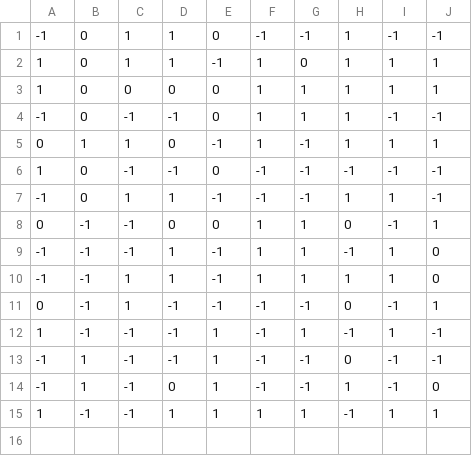
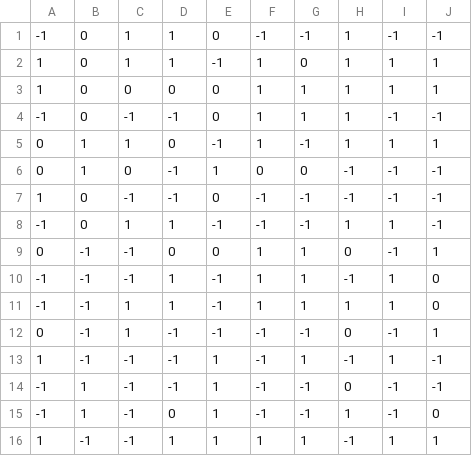
Before and after one commit to Possibly-Insane/OptionsResearch, a CSV file: data/beige_sure.csv, drawn as a sheet.

```diff
--- a/data/beige_sure.csv
+++ b/data/beige_sure.csv
@@ -5,2 +5,3 @@
 0, 1, 1, 0, -1, 1, -1, 1, 1, 1
+0, 1, 0, -1, 1, 0, 0, -1, -1, -1
 1, 0, -1, -1, 0, -1, -1, -1, -1, -1
```
Also changed, not shown: 5 other files.
